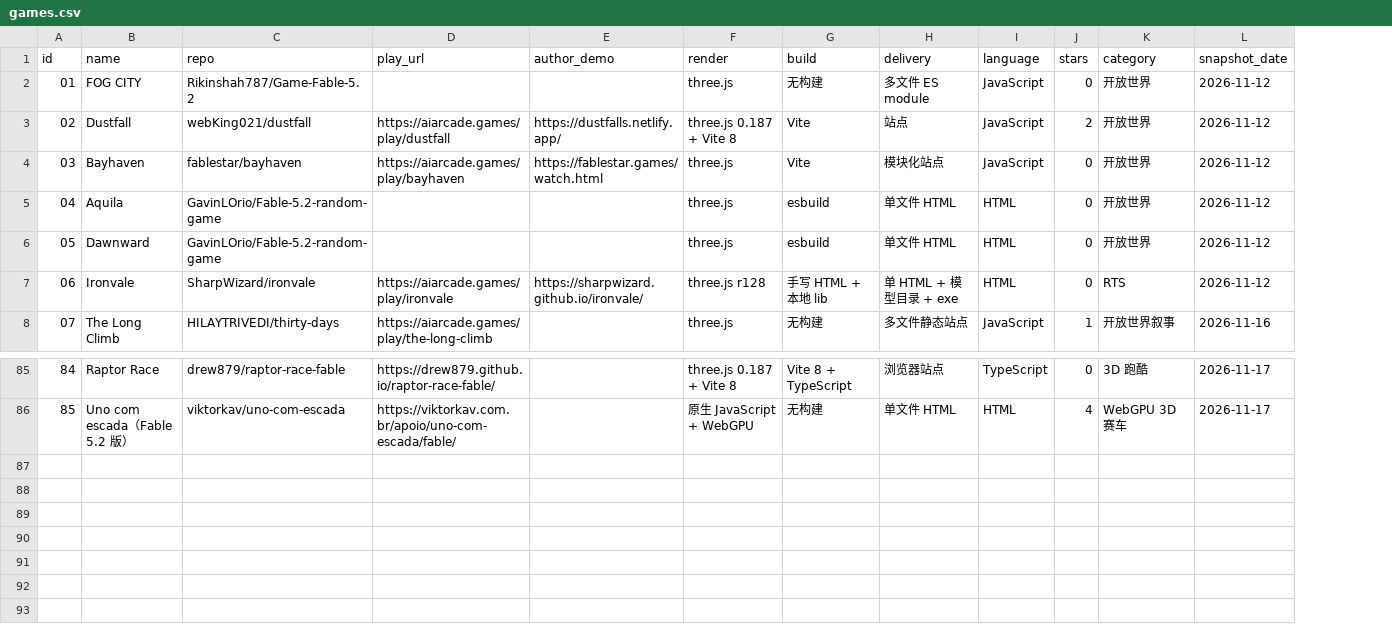
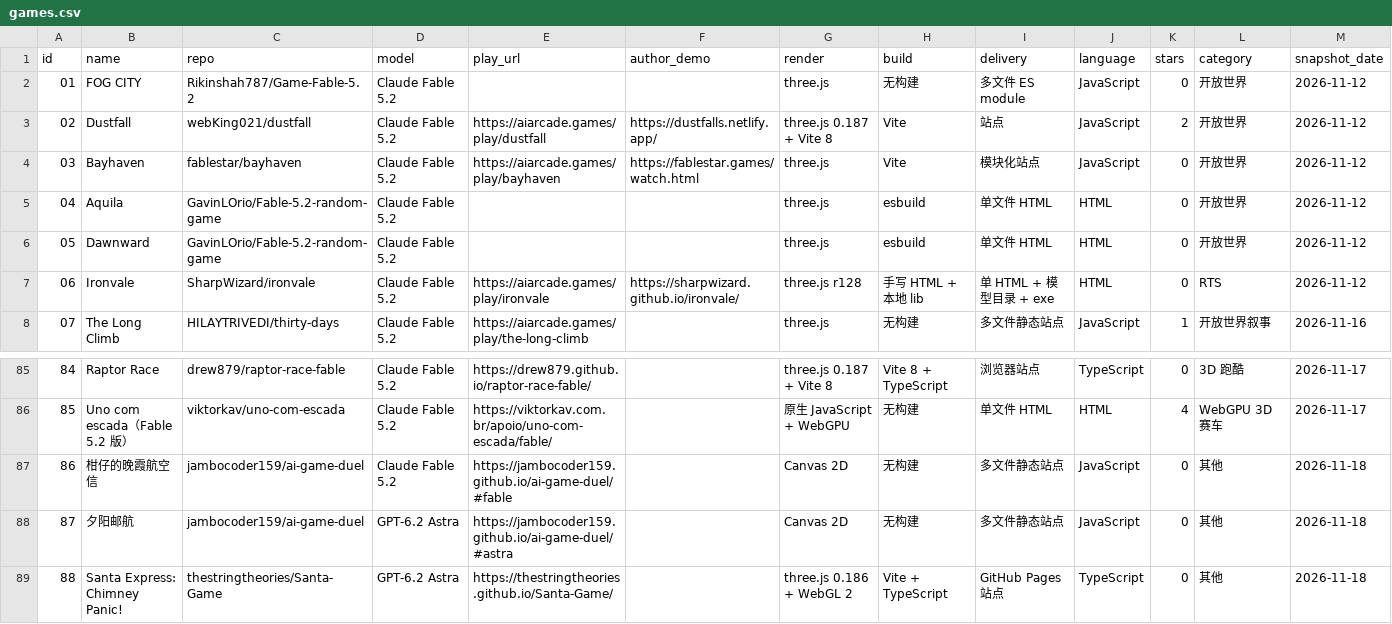
Before and after one commit to ygx2378/awesome-fable-5-2-games, a CSV file: data/games.csv, drawn as a sheet; only a part is shown, gaps mark what is left out; the diff names each change by its address in the sheet, - before the commit and + after, or states it on an @@ line.

Commit message:
Add GPT-6.2 Astra games and model labels

```diff
--- a/data/games.csv
+++ b/data/games.csv
+column D (model), rows 2-8: all Claude Fable 5.2; rows 85-86: Claude Fable 5.2 | Claude Fable 5.2
+row 87: 86 | 柑仔的晚霞航空信 | jambocoder159/ai-game-duel | Claude Fable 5.2 | https://jambocoder159.github.io/ai-game-duel/#fable |  | Canvas 2D | 无构建 | 多文件静态站点 | JavaScript | 0 | 其他 | 2026-11-18
+row 88: 87 | 夕阳邮航 | jambocoder159/ai-game-duel | GPT-6.2 Astra | https://jambocoder159.github.io/ai-game-duel/#astra |  | Canvas 2D | 无构建 | 多文件静态站点 | JavaScript | 0 | 其他 | 2026-11-18
+row 89: 88 | Santa Express: Chimney Panic! | thestringtheories/Santa-Game | GPT-6.2 Astra | https://thestringtheories.github.io/Santa-Game/ |  | three.js 0.186 + WebGL 2 | Vite + TypeScript | GitHub Pages 站点 | TypeScript | 0 | 其他 | 2026-11-18
```
Also changed, not shown: 2 other files.
